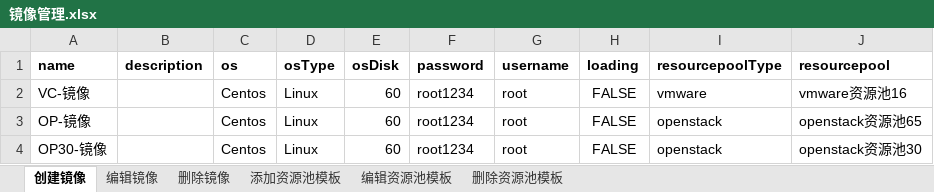
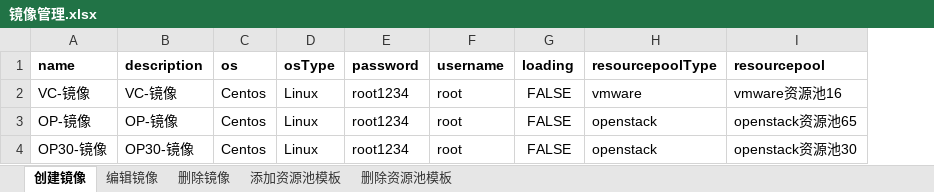
Before and after one commit to Lina9201/AutomationTestTask, an Excel workbook: test_data/镜像管理.xlsx, sheet 创建镜像, drawn as a sheet; only a part is shown; values as stored, in another font and other column widths than the file's, no borders; the diff names each change by its address in the sheet, - before the commit and + after, or states it on an @@ line.

```diff
--- a/test_data/镜像管理.xlsx (sheet 创建镜像)
+++ b/test_data/镜像管理.xlsx (sheet 创建镜像)
-sheet tab: 编辑资源池模板
-column E (osDisk), rows 2-4: all 60
-B2 (description): (empty)
+B2 (description): VC-镜像
-B3 (description): (empty)
+B3 (description): OP-镜像
-B4 (description): (empty)
+B4 (description): OP30-镜像
```
Also changed, not shown: sheet 编辑镜像, sheet 添加资源池模板, test_data/业务管理.xlsx, test_data/物理资源.xlsx, 35 other files.
